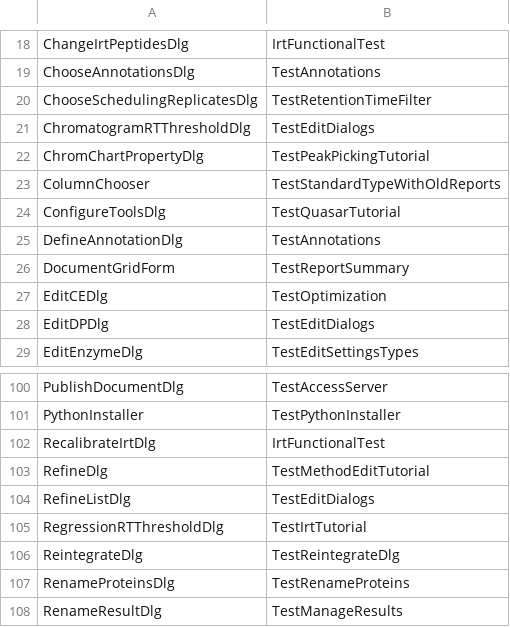
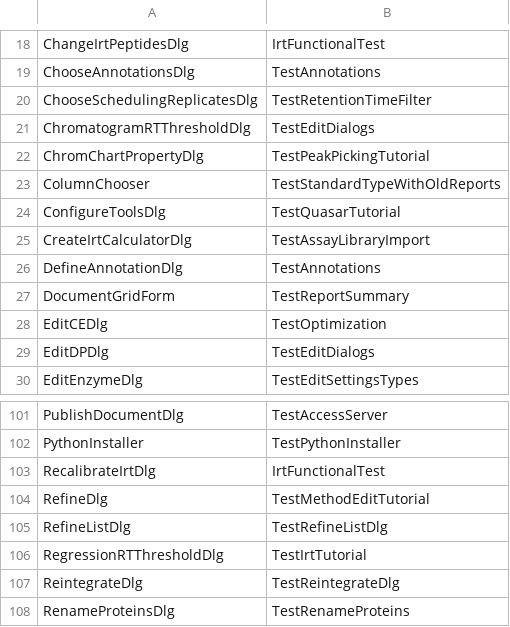
Before and after one commit to tomas-pluskal/pwiz, a CSV file: pwiz/pwiz_tools/Skyline/TestRunner/TestRunnerFormLookup.csv, drawn as a sheet; only a part is shown, gaps mark what is left out; the shorter side is filled out with more unchanged rows.

Commit message:
Skyline: Added Match modified sequence check box to RefineListDlg - Added CreateIrtCalculatorDlg to TestRunnerFormLookup.csv and made it localizable

```diff
--- a/pwiz/pwiz_tools/Skyline/TestRunner/TestRunnerFormLookup.csv
+++ b/pwiz/pwiz_tools/Skyline/TestRunner/TestRunnerFormLookup.csv
@@ -24,2 +24,3 @@ ColumnChooser,TestStandardTypeWithOldReports
 ConfigureToolsDlg,TestQuasarTutorial
+CreateIrtCalculatorDlg,TestAssayLibraryImport
 DefineAnnotationDlg,TestAnnotations
@@ -103,3 +104,3 @@ RecalibrateIrtDlg,IrtFunctionalTest
 RefineDlg,TestMethodEditTutorial
-RefineListDlg,TestEditDialogs
+RefineListDlg,TestRefineListDlg
 RegressionRTThresholdDlg,TestIrtTutorial
```
Also changed, not shown: 16 other files.
